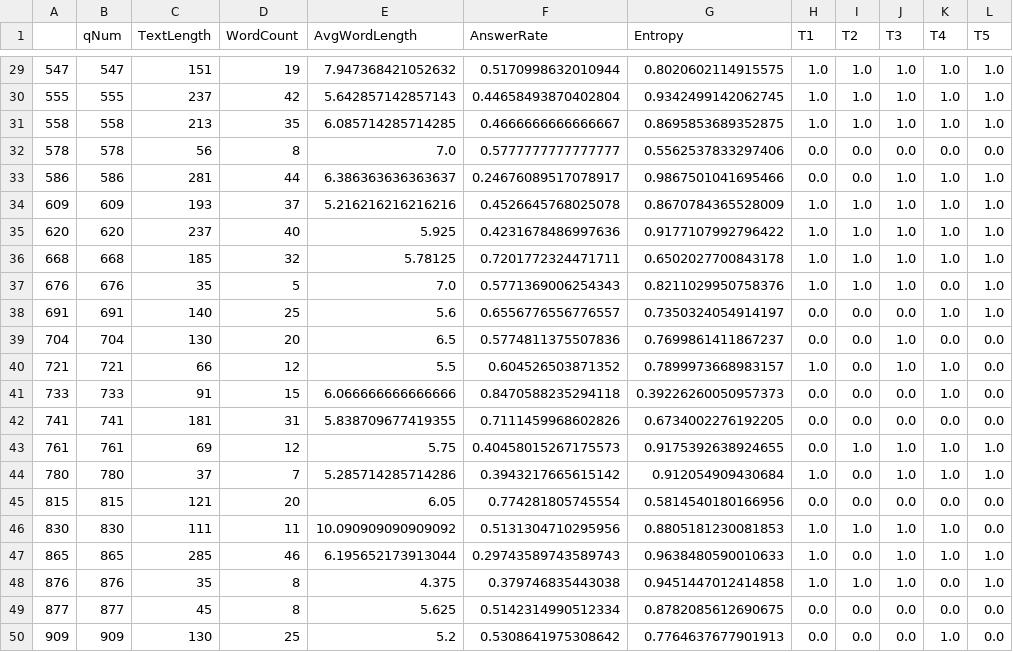
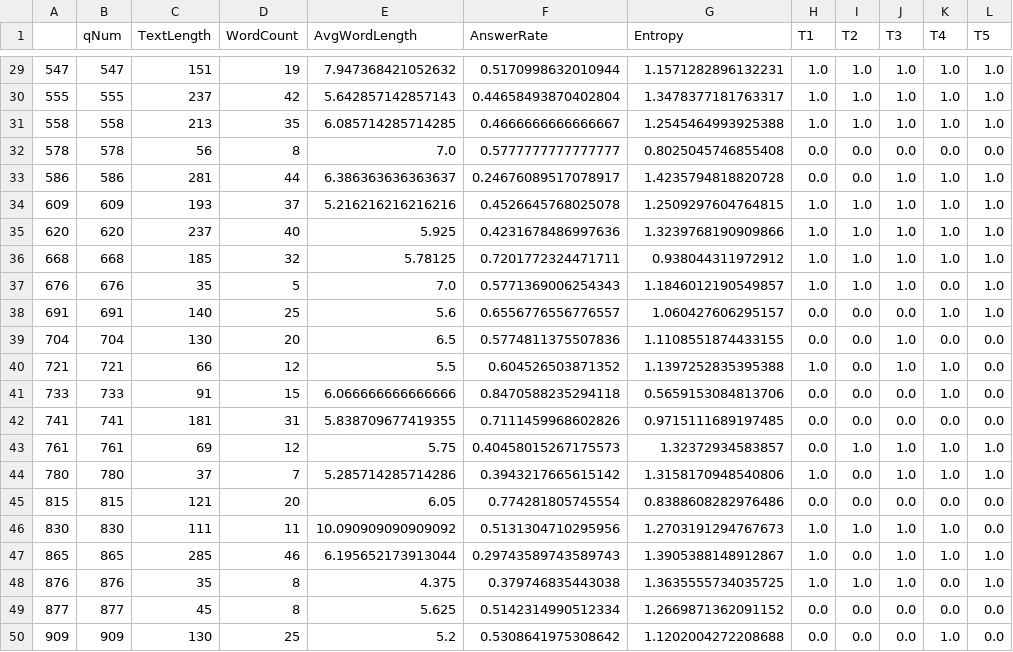
Before and after one commit to cmj-dev/ssuMlAssignment1, a CSV file: preprocessing/questionDataTrain.csv, drawn as a sheet; only a part is shown, gaps mark what is left out; the diff covers the shown part only.

```diff
--- a/preprocessing/questionDataTrain.csv
+++ b/preprocessing/questionDataTrain.csv
@@ -29,22 +29,22 @@
-547,547,151,19,7.947368421052632,0.5170998632010944,0.8020602114915575,1.0,1.0,1.0,1.0,1.0
-555,555,237,42,5.642857142857143,0.44658493870402804,0.9342499142062745,1.0,1.0,1.0,1.0,1.0
-558,558,213,35,6.085714285714285,0.4666666666666667,0.8695853689352875,1.0,1.0,1.0,1.0,1.0
-578,578,56,8,7.0,0.5777777777777777,0.5562537833297406,0.0,0.0,0.0,0.0,0.0
-586,586,281,44,6.386363636363637,0.24676089517078917,0.9867501041695466,0.0,0.0,1.0,1.0,1.0
-609,609,193,37,5.216216216216216,0.4526645768025078,0.8670784365528009,1.0,1.0,1.0,1.0,1.0
-620,620,237,40,5.925,0.4231678486997636,0.9177107992796422,1.0,1.0,1.0,1.0,1.0
-668,668,185,32,5.78125,0.7201772324471711,0.6502027700843178,1.0,1.0,1.0,1.0,1.0
-676,676,35,5,7.0,0.5771369006254343,0.8211029950758376,1.0,1.0,1.0,0.0,1.0
-691,691,140,25,5.6,0.6556776556776557,0.7350324054914197,0.0,0.0,0.0,1.0,1.0
-704,704,130,20,6.5,0.5774811375507836,0.7699861411867237,0.0,0.0,1.0,0.0,0.0
-721,721,66,12,5.5,0.604526503871352,0.7899973668983157,1.0,0.0,1.0,1.0,0.0
-733,733,91,15,6.066666666666666,0.8470588235294118,0.39226260050957373,0.0,0.0,0.0,1.0,0.0
-741,741,181,31,5.838709677419355,0.7111459968602826,0.6734002276192205,0.0,0.0,0.0,0.0,0.0
-761,761,69,12,5.75,0.40458015267175573,0.9175392638924655,0.0,1.0,1.0,1.0,1.0
-780,780,37,7,5.285714285714286,0.3943217665615142,0.912054909430684,1.0,0.0,1.0,1.0,1.0
-815,815,121,20,6.05,0.774281805745554,0.5814540180166956,0.0,0.0,0.0,0.0,0.0
-830,830,111,11,10.090909090909092,0.5131304710295956,0.8805181230081853,1.0,1.0,1.0,1.0,0.0
-865,865,285,46,6.195652173913044,0.29743589743589743,0.9638480590010633,1.0,0.0,1.0,1.0,1.0
-876,876,35,8,4.375,0.379746835443038,0.9451447012414858,1.0,1.0,1.0,0.0,1.0
-877,877,45,8,5.625,0.5142314990512334,0.8782085612690675,0.0,0.0,0.0,0.0,0.0
-909,909,130,25,5.2,0.5308641975308642,0.7764637677901913,0.0,0.0,0.0,1.0,0.0
+547,547,151,19,7.947368421052632,0.5170998632010944,1.1571282896132231,1.0,1.0,1.0,1.0,1.0
+555,555,237,42,5.642857142857143,0.44658493870402804,1.3478377181763317,1.0,1.0,1.0,1.0,1.0
+558,558,213,35,6.085714285714285,0.4666666666666667,1.2545464993925388,1.0,1.0,1.0,1.0,1.0
+578,578,56,8,7.0,0.5777777777777777,0.8025045746855408,0.0,0.0,0.0,0.0,0.0
+586,586,281,44,6.386363636363637,0.24676089517078917,1.4235794818820728,0.0,0.0,1.0,1.0,1.0
+609,609,193,37,5.216216216216216,0.4526645768025078,1.2509297604764815,1.0,1.0,1.0,1.0,1.0
+620,620,237,40,5.925,0.4231678486997636,1.3239768190909866,1.0,1.0,1.0,1.0,1.0
+668,668,185,32,5.78125,0.7201772324471711,0.938044311972912,1.0,1.0,1.0,1.0,1.0
+676,676,35,5,7.0,0.5771369006254343,1.1846012190549857,1.0,1.0,1.0,0.0,1.0
+691,691,140,25,5.6,0.6556776556776557,1.060427606295157,0.0,0.0,0.0,1.0,1.0
+704,704,130,20,6.5,0.5774811375507836,1.1108551874433155,0.0,0.0,1.0,0.0,0.0
+721,721,66,12,5.5,0.604526503871352,1.1397252835395388,1.0,0.0,1.0,1.0,0.0
+733,733,91,15,6.066666666666666,0.8470588235294118,0.5659153084813706,0.0,0.0,0.0,1.0,0.0
+741,741,181,31,5.838709677419355,0.7111459968602826,0.9715111689197485,0.0,0.0,0.0,0.0,0.0
+761,761,69,12,5.75,0.40458015267175573,1.32372934583857,0.0,1.0,1.0,1.0,1.0
+780,780,37,7,5.285714285714286,0.3943217665615142,1.3158170948540806,1.0,0.0,1.0,1.0,1.0
+815,815,121,20,6.05,0.774281805745554,0.8388608282976486,0.0,0.0,0.0,0.0,0.0
+830,830,111,11,10.090909090909092,0.5131304710295956,1.2703191294767673,1.0,1.0,1.0,1.0,0.0
+865,865,285,46,6.195652173913044,0.29743589743589743,1.3905388148912867,1.0,0.0,1.0,1.0,1.0
+876,876,35,8,4.375,0.379746835443038,1.3635555734035725,1.0,1.0,1.0,0.0,1.0
+877,877,45,8,5.625,0.5142314990512334,1.2669871362091152,0.0,0.0,0.0,0.0,0.0
+909,909,130,25,5.2,0.5308641975308642,1.1202004272208688,0.0,0.0,0.0,1.0,0.0
```
Also changed, not shown: 27 edited cells elsewhere in this file, preprocessing/qaResultDF.csv, preprocessing/questionDataTest.csv, 2 other files.
